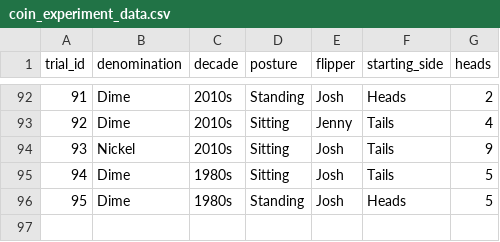
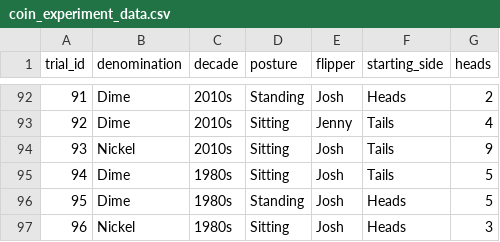
Before and after one commit to jlee2843/830-coin-fairness, a CSV file: data/coin_experiment_data.csv, drawn as a sheet; only a part is shown, gaps mark what is left out.

Commit message:
Update coin data 2026-07-12T22:35:44

```diff
--- a/data/coin_experiment_data.csv
+++ b/data/coin_experiment_data.csv
@@ -96 +96,2 @@ trial_id,denomination,decade,posture,flipper,starting_side,heads
 95,Dime,1980s,Standing,Josh,Heads,5
+96,Nickel,1980s,Sitting,Josh,Heads,3
```
